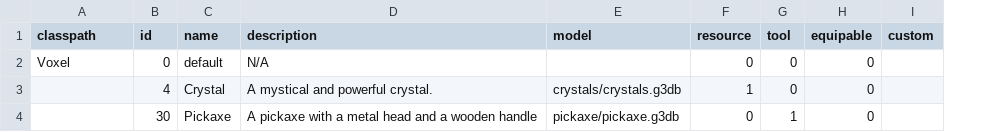
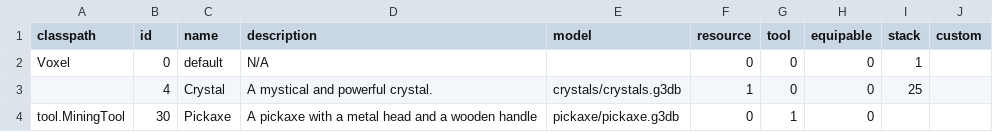
Before and after one commit to Dakror/Vloxlands, a CSV file: android/assets/data/items.csv, drawn as a sheet; the diff names each change by its address in the sheet, - before the commit and + after, or states it on an @@ line.

Commit message:
Tool on hand

```diff
--- a/android/assets/data/items.csv
+++ b/android/assets/data/items.csv
+column I (stack), rows 2-3: 1 | 25
-A4 (classpath): (empty)
+A4 (classpath): tool.MiningTool
```
Also changed, not shown: 7 other files.
